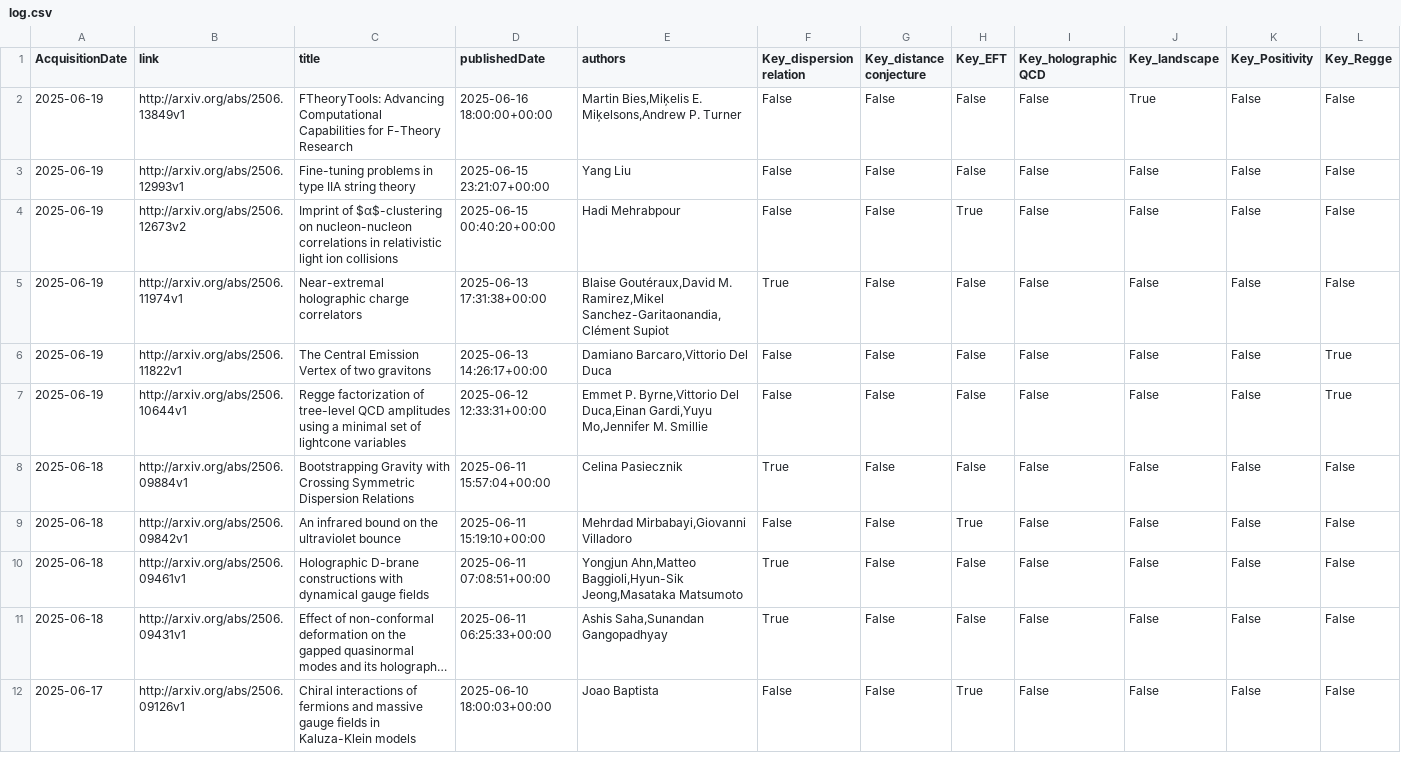
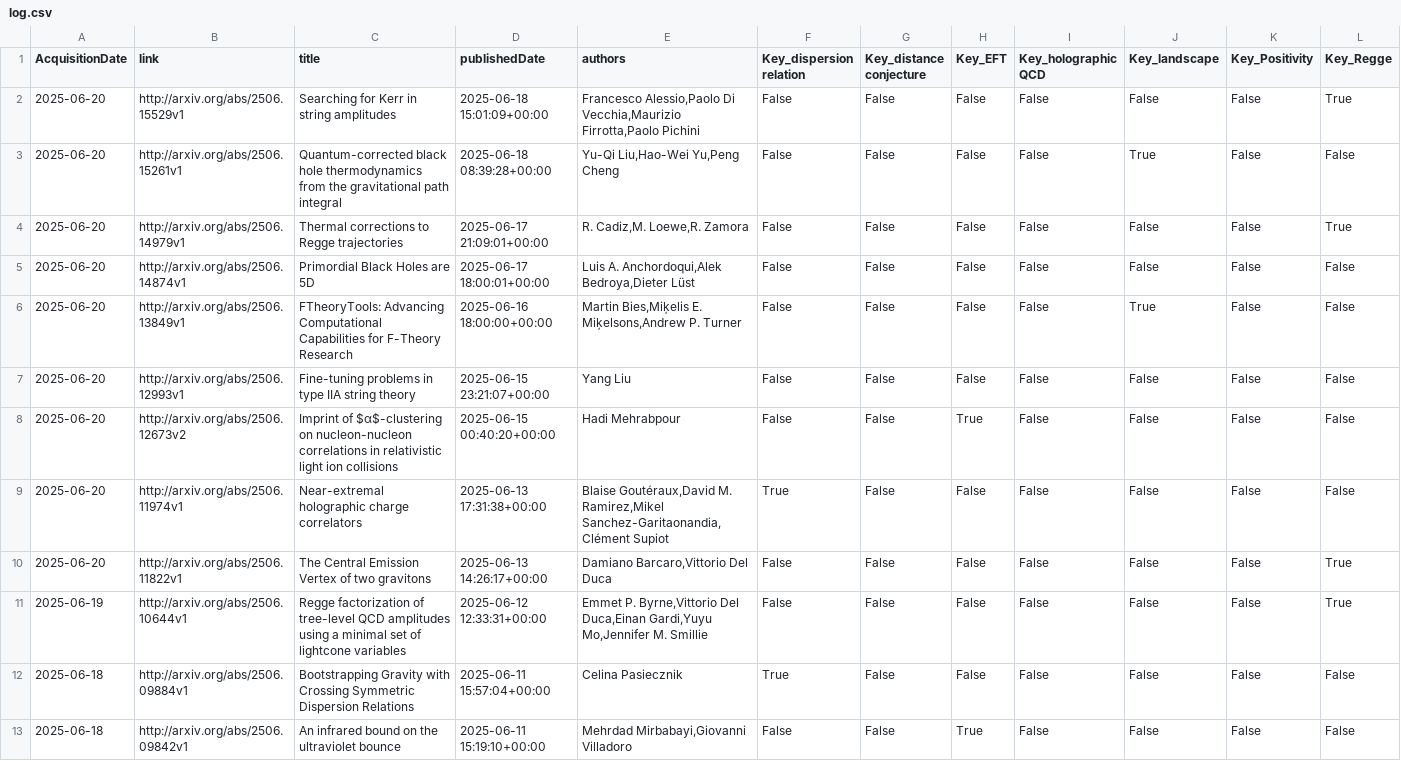
Before and after one commit to kikeda1102/arxiv-checker, a CSV file: log.csv, drawn as a sheet; only a part is shown; the shorter side is filled out with more unchanged rows; long unchanged cells end in …; addresses are those after the commit; rows hold the shown columns only; the diff names each change by its address in the sheet, - before the commit and + after, or states it on an @@ line.

Commit message:
Auto run by GitHub Actions

```diff
--- a/log.csv
+++ b/log.csv
+row 2: 2025-06-20 | http://arxiv.org/abs/2506.15529v1 | Searching for Kerr in string amplitudes | 2025-06-18 15:01:09+00:00 | Francesco Alessio,Paolo Di Vecchia,Maurizio Firrotta,Paolo Pichini | False | False | False | False | False | False | True
+row 3: 2025-06-20 | http://arxiv.org/abs/2506.15261v1 | Quantum-corrected black hole thermodynamics from the gravitational path integral | 2025-06-18 08:39:28+00:00 | Yu-Qi Liu,Hao-Wei Yu,Peng Cheng | False | False | False | False | True | False | False
+row 4: 2025-06-20 | http://arxiv.org/abs/2506.14979v1 | Thermal corrections to Regge trajectories | 2025-06-17 21:09:01+00:00 | R. Cadiz,M. Loewe,R. Zamora | False | False | False | False | False | False | True
+row 5: 2025-06-20 | http://arxiv.org/abs/2506.14874v1 | Primordial Black Holes are 5D | 2025-06-17 18:00:01+00:00 | Luis A. Anchordoqui,Alek Bedroya,Dieter Lüst | False | False | False | False | False | False | False
-A6:A10 (AcquisitionDate): 2025-06-19
+A6:A10 (AcquisitionDate): 2025-06-20
```
